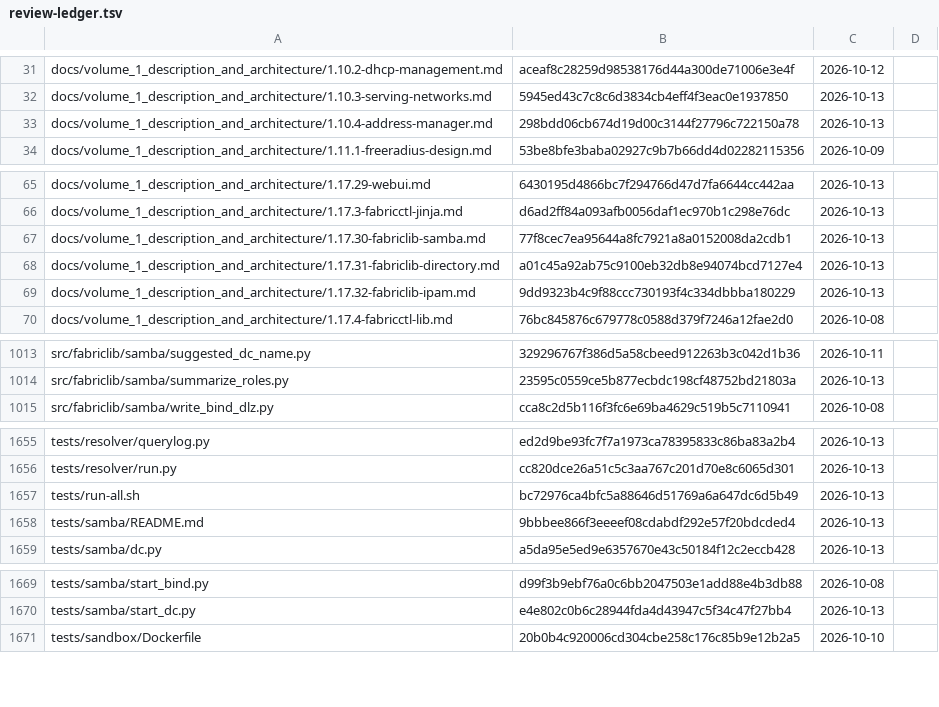
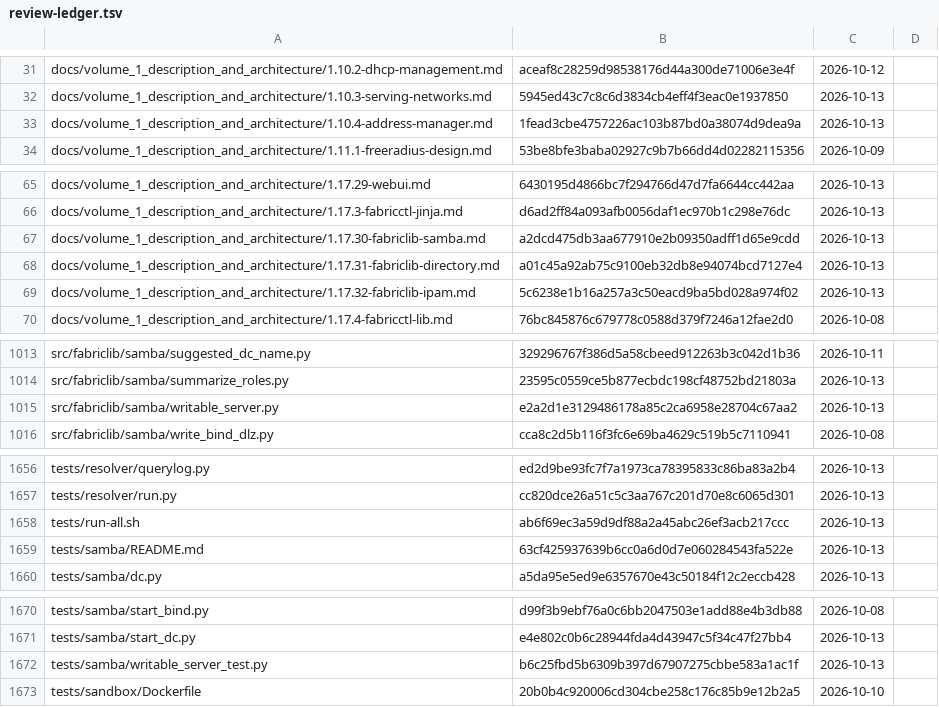
Before and after one commit to archdukejim/fabric-ctl, a TSV file: docs/volume_2_engineering_decisions/assets/review-ledger.tsv, drawn as a sheet; only a part is shown, gaps mark what is left out; the diff covers the shown part only.

```diff
--- a/docs/volume_2_engineering_decisions/assets/review-ledger.tsv
+++ b/docs/volume_2_engineering_decisions/assets/review-ledger.tsv
@@ -32,3 +32,3 @@ docs/volume_1_description_and_architecture/1.10.2-dhcp-management.md	aceaf8c2825
 docs/volume_1_description_and_architecture/1.10.3-serving-networks.md	5945ed43c7c8c6d3834cb4eff4f3eac0e1937850	2026-10-13	
-docs/volume_1_description_and_architecture/1.10.4-address-manager.md	298bdd06cb674d19d00c3144f27796c722150a78	2026-10-13	
+docs/volume_1_description_and_architecture/1.10.4-address-manager.md	1fead3cbe4757226ac103b87bd0a38074d9dea9a	2026-10-13	
 docs/volume_1_description_and_architecture/1.11.1-freeradius-design.md	53be8bfe3baba02927c9b7b66dd4d02282115356	2026-10-09	
@@ -66,5 +66,5 @@ docs/volume_1_description_and_architecture/1.17.29-webui.md	6430195d4866bc7f2947
 docs/volume_1_description_and_architecture/1.17.3-fabricctl-jinja.md	d6ad2ff84a093afb0056daf1ec970b1c298e76dc	2026-10-13	
-docs/volume_1_description_and_architecture/1.17.30-fabriclib-samba.md	77f8cec7ea95644a8fc7921a8a0152008da2cdb1	2026-10-13	
+docs/volume_1_description_and_architecture/1.17.30-fabriclib-samba.md	a2dcd475db3aa677910e2b09350adff1d65e9cdd	2026-10-13	
 docs/volume_1_description_and_architecture/1.17.31-fabriclib-directory.md	a01c45a92ab75c9100eb32db8e94074bcd7127e4	2026-10-13	
-docs/volume_1_description_and_architecture/1.17.32-fabriclib-ipam.md	9dd9323b4c9f88ccc730193f4c334dbbba180229	2026-10-13	
+docs/volume_1_description_and_architecture/1.17.32-fabriclib-ipam.md	5c6238e1b16a257a3c50eacd9ba5bd028a974f02	2026-10-13	
 docs/volume_1_description_and_architecture/1.17.4-fabricctl-lib.md	76bc845876c679778c0588d379f7246a12fae2d0	2026-10-08	
@@ -1014,2 +1014,3 @@ src/fabriclib/samba/suggested_dc_name.py	329296767f386d5a58cbeed912263b3c042d1b3
 src/fabriclib/samba/summarize_roles.py	23595c0559ce5b877ecbdc198cf48752bd21803a	2026-10-13	
+src/fabriclib/samba/writable_server.py	e2a2d1e3129486178a85c2ca6958e28704c67aa2	2026-10-13	
 src/fabriclib/samba/write_bind_dlz.py	cca8c2d5b116f3fc6e69ba4629c519b5c7110941	2026-10-08	
@@ -1656,4 +1657,4 @@ tests/resolver/querylog.py	ed2d9be93fc7f7a1973ca78395833c86ba83a2b4	2026-10-13
 tests/resolver/run.py	cc820dce26a51c5c3aa767c201d70e8c6065d301	2026-10-13	
-tests/run-all.sh	bc72976ca4bfc5a88646d51769a6a647dc6d5b49	2026-10-13	
-tests/samba/README.md	9bbbee866f3eeeef08cdabdf292e57f20bdcded4	2026-10-13	
+tests/run-all.sh	ab6f69ec3a59d9df88a2a45abc26ef3acb217ccc	2026-10-13	
+tests/samba/README.md	63cf425937639b6cc0a6d0d7e060284543fa522e	2026-10-13	
 tests/samba/dc.py	a5da95e5ed9e6357670e43c50184f12c2eccb428	2026-10-13	
@@ -1670,2 +1671,3 @@ tests/samba/start_bind.py	d99f3b9ebf76a0c6bb2047503e1add88e4b3db88	2026-10-08
 tests/samba/start_dc.py	e4e802c0b6c28944fda4d43947c5f34c47f27bb4	2026-10-13	
+tests/samba/writable_server_test.py	b6c25fbd5b6309b397d67907275cbbe583a1ac1f	2026-10-13	
 tests/sandbox/Dockerfile	20b0b4c920006cd304cbe258c176c85b9e12b2a5	2026-10-10	
```
Also changed, not shown: 11 edited cells elsewhere in this file, scripts/docs/lib_doc_numbers.tsv, 18 other files.
